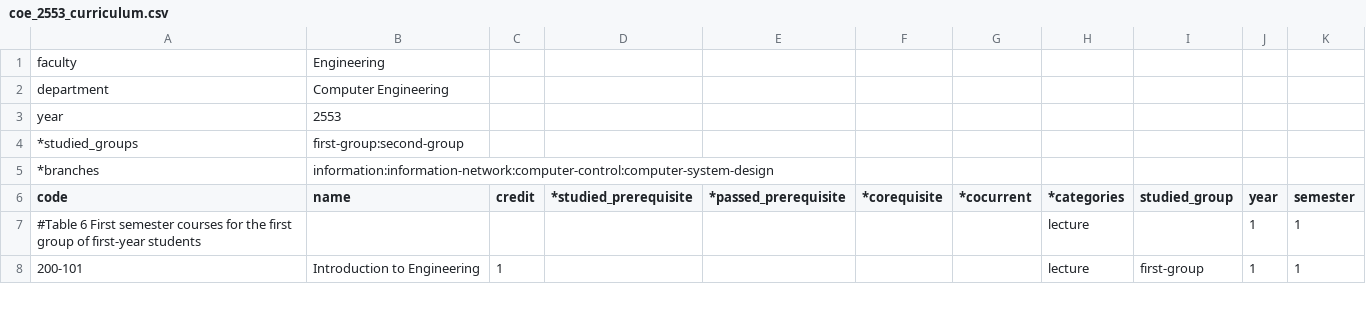
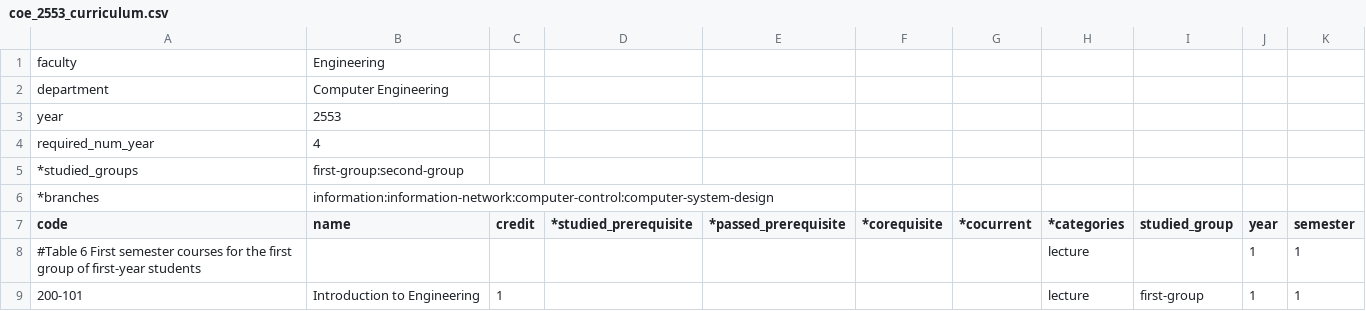
Before and after one commit to mildronize/R2ALS, a CSV file: r2als/data/coe_2553_curriculum.csv, drawn as a sheet; only a part is shown.

```diff
--- a/r2als/data/coe_2553_curriculum.csv
+++ b/r2als/data/coe_2553_curriculum.csv
@@ -3,2 +3,3 @@ department,Computer Engineering,,,,,,,,,
 year,2553,,,,,,,,,
+required_num_year,4,,,,,,,,,
 *studied_groups,first-group:second-group,,,,,,,,,
```
Also changed, not shown: 7 other files.
